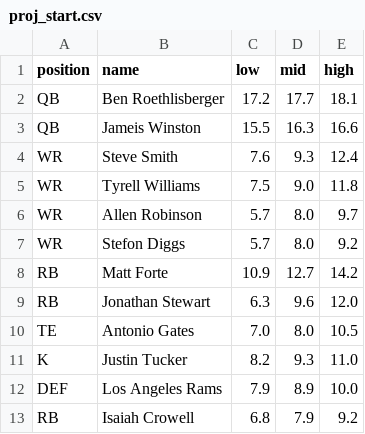
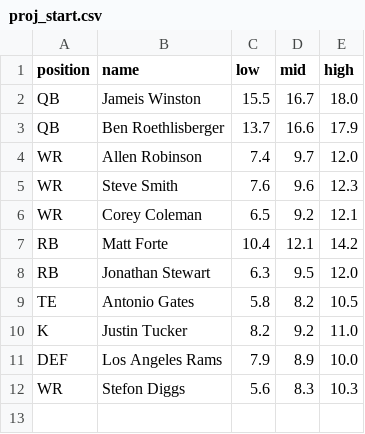
Before and after one commit to maxhumber/fantasy, a CSV file: data/proj_start.csv, drawn as a sheet.

```diff
--- a/data/proj_start.csv
+++ b/data/proj_start.csv
@@ -1,13 +1,12 @@
 position,name,low,mid,high
-QB,Ben Roethlisberger,17.2,17.7,18.1
-QB,Jameis Winston,15.5,16.3,16.6
-WR,Steve Smith,7.6,9.3,12.4
-WR,Tyrell Williams,7.5,9.0,11.8
-WR,Allen Robinson,5.7,8.0,9.7
-WR,Stefon Diggs,5.7,8.0,9.2
-RB,Matt Forte,10.9,12.7,14.2
-RB,Jonathan Stewart,6.3,9.6,12.0
-TE,Antonio Gates,7.0,8.0,10.5
-K,Justin Tucker,8.2,9.3,11.0
+QB,Jameis Winston,15.5,16.7,18.0
+QB,Ben Roethlisberger,13.7,16.6,17.9
+WR,Allen Robinson,7.4,9.7,12.0
+WR,Steve Smith,7.6,9.6,12.3
+WR,Corey Coleman,6.5,9.2,12.1
+RB,Matt Forte,10.4,12.1,14.2
+RB,Jonathan Stewart,6.3,9.5,12.0
+TE,Antonio Gates,5.8,8.2,10.5
+K,Justin Tucker,8.2,9.2,11.0
 DEF,Los Angeles Rams,7.9,8.9,10.0
-RB,Isaiah Crowell,6.8,7.9,9.2
+WR,Stefon Diggs,5.6,8.3,10.3
```
Also changed, not shown: data/proj.csv, data/proj_all.csv, 3 other files.
